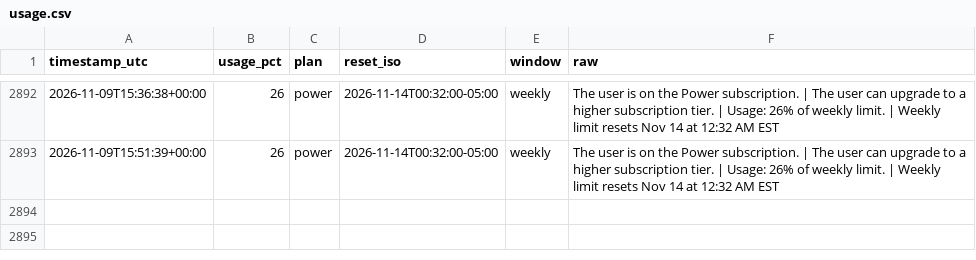
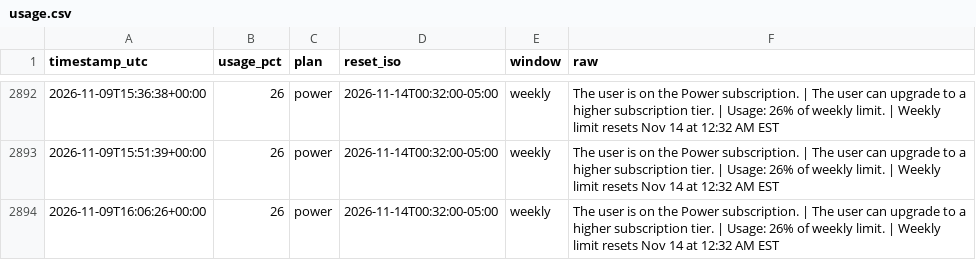
Before and after one commit to daboodah-oss/assistant-usage, a CSV file: data/muse/usage.csv, drawn as a sheet; only a part is shown, gaps mark what is left out; the diff names each change by its address in the sheet, - before the commit and + after, or states it on an @@ line.

Commit message:
Muse lane sample (auto)

```diff
--- a/data/muse/usage.csv
+++ b/data/muse/usage.csv
+row 2894: 2026-11-09T16:06:26+00:00 | 26 | power | 2026-11-14T00:32:00-05:00 | weekly | The user is on the Power subscription. | The user can upgrade to a higher subscription tier. | Usage: 26% of weekly limit. | Weekly limit resets Nov 14 at 12:32 AM EST
```
